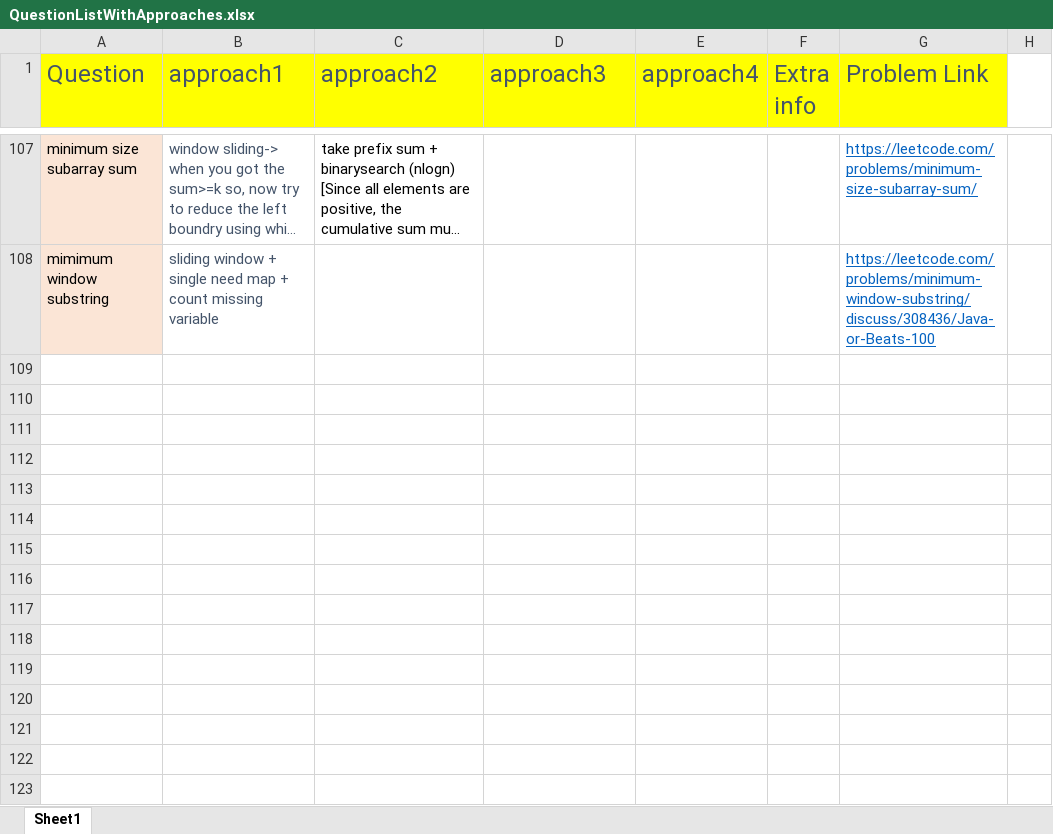
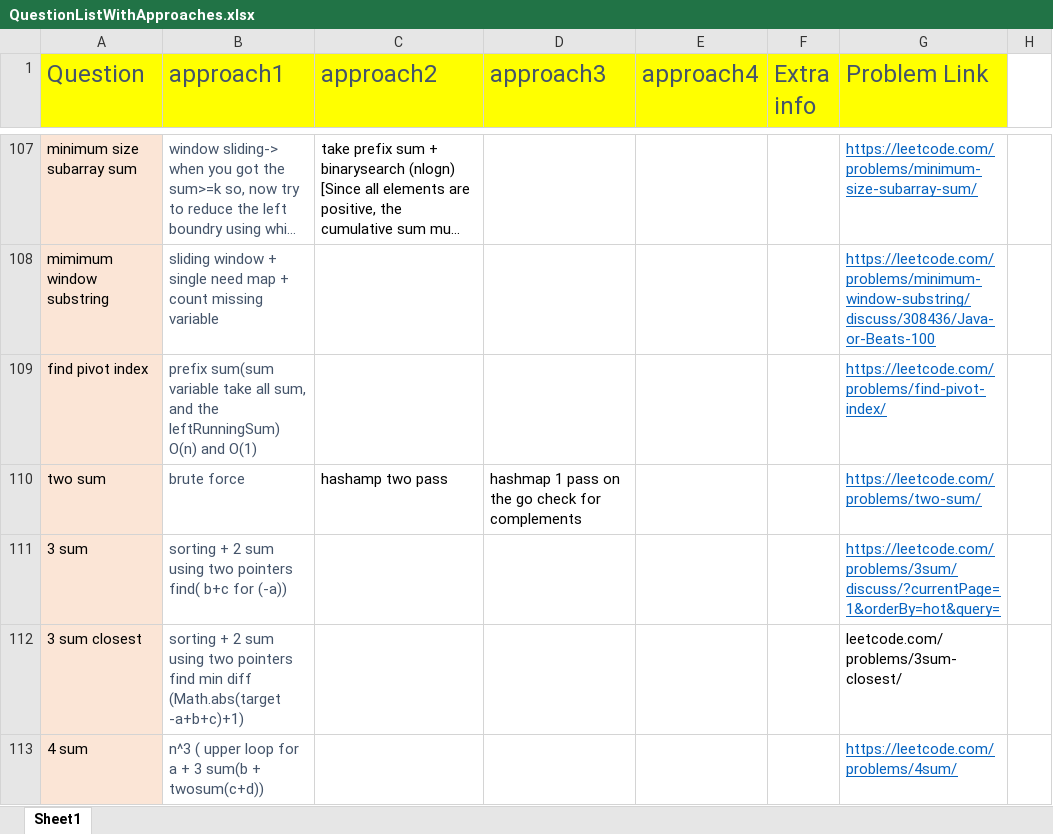
Before and after one commit to aksharkashyap/DSALGO, an Excel workbook: Applications/QuestionListWithApproaches.xlsx, sheet Sheet1, drawn as a sheet; only a part is shown, gaps mark what is left out; long unchanged cells end in …; values as stored, in another font and other column widths than the file's, no borders; the diff names each change by its address in the sheet, - before the commit and + after, or states it on an @@ line.

Commit message:
Applications:

```diff
--- a/Applications/QuestionListWithApproaches.xlsx (sheet Sheet1)
+++ b/Applications/QuestionListWithApproaches.xlsx (sheet Sheet1)
+row 109: find pivot index | prefix sum(sum variable take all sum, and the leftRunningSum) O(n) and O(1) |  |  |  |  | https://leetcode.com/problems/find-pivot-index/
+row 110: two sum | brute force | hashamp two pass | hashmap 1 pass on the go check for complements |  |  | https://leetcode.com/problems/two-sum/
+row 111: 3 sum | sorting + 2 sum using two pointers find( b+c for (-a)) |  |  |  |  | https://leetcode.com/problems/3sum/discuss/?currentPage=1&orderBy=hot&query=
+row 112: 3 sum closest | sorting + 2 sum using two pointers find min diff (Math.abs(target -a+b+c)+1) |  |  |  |  | leetcode.com/problems/3sum-closest/
+row 113: 4 sum | n^3 ( upper loop for a + 3 sum(b + twosum(c+d)) |  |  |  |  | https://leetcode.com/problems/4sum/
```
Also changed, not shown: 1 other file.
